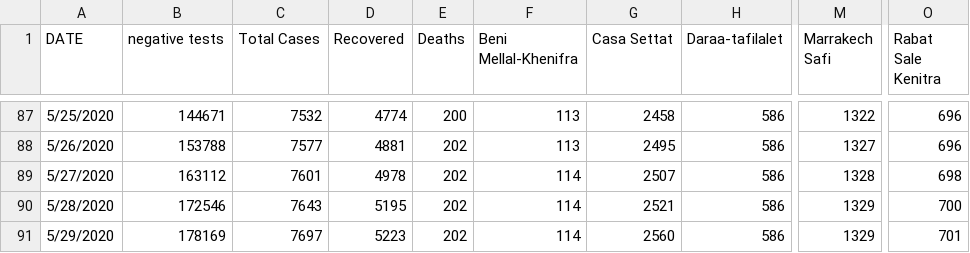
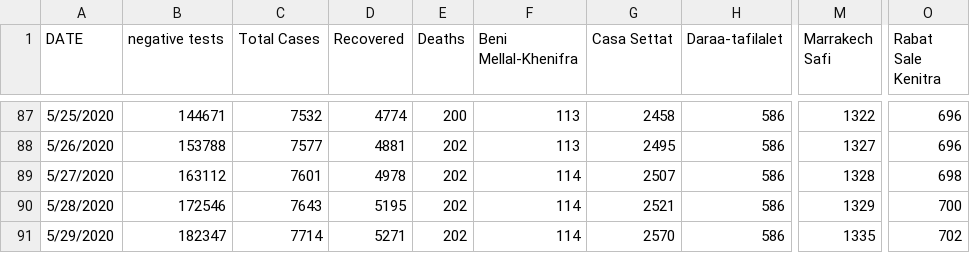
Before and after one commit to ELouardigui/covid_19_data, a CSV file: covid_morocco_data.csv, drawn as a sheet; only a part is shown, gaps mark what is left out; the diff names each change by its address in the sheet, - before the commit and + after, or states it on an @@ line.

Commit message:
new update

```diff
--- a/covid_morocco_data.csv
+++ b/covid_morocco_data.csv
-B91 (negative tests): 178169
+B91 (negative tests): 182347
-C91 (Total Cases): 7697
+C91 (Total Cases): 7714
-D91 (Recovered): 5223
+D91 (Recovered): 5271
-G91 (Casa Settat): 2560
+G91 (Casa Settat): 2570
-M91 (Marrakech Safi): 1329
+M91 (Marrakech Safi): 1335
-O91 (Rabat Sale Kenitra): 701
+O91 (Rabat Sale Kenitra): 702
```
